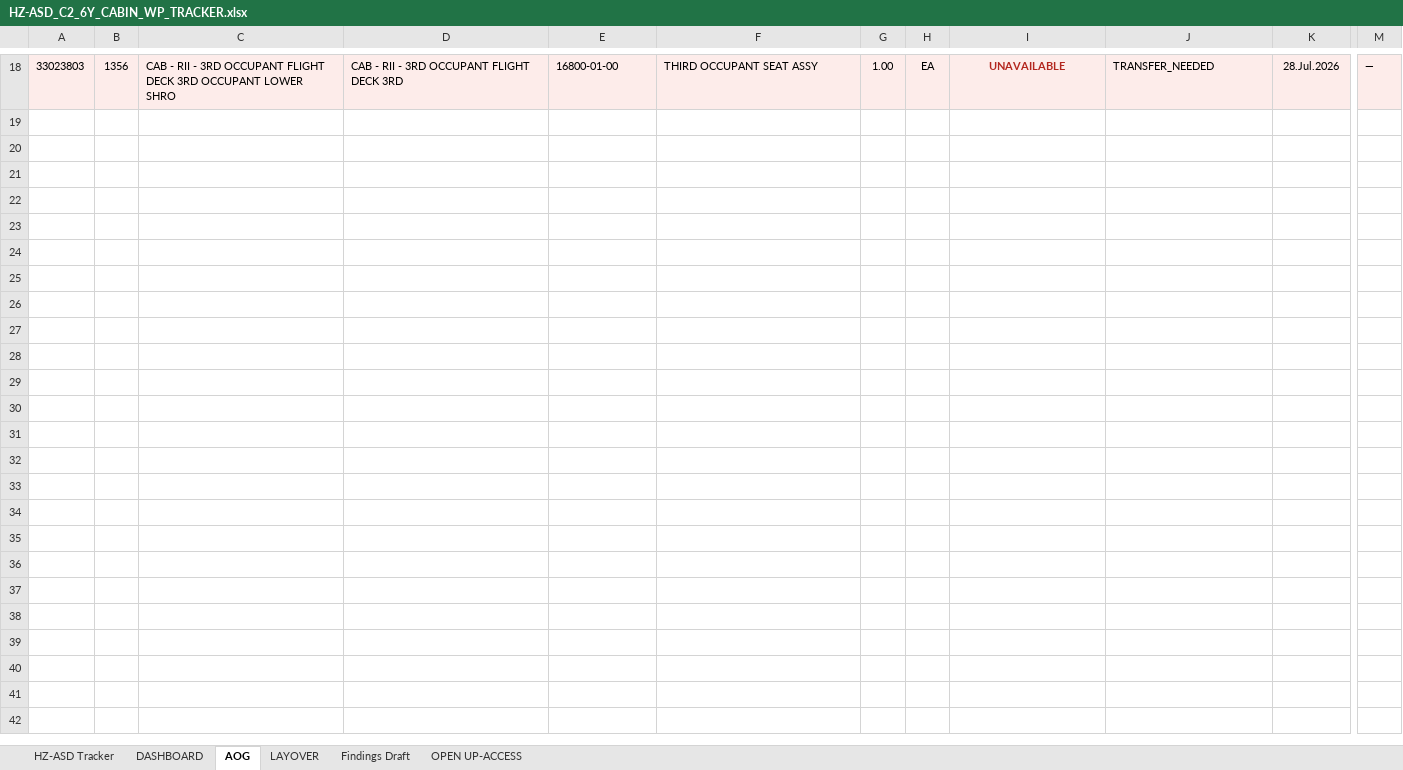
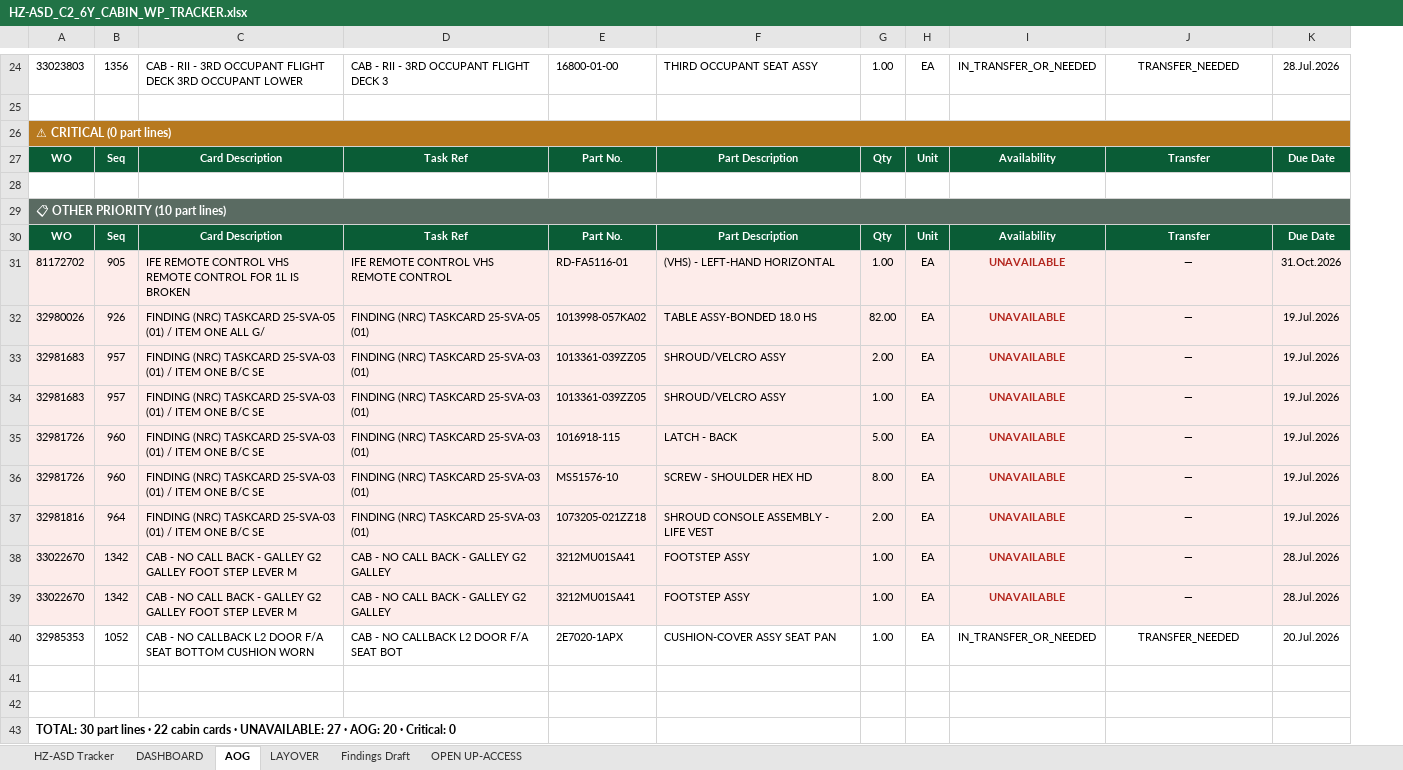
Before and after one commit to Aviproject-bit/avisuite, an Excel workbook: uploads/outbox/HZ-ASD_C2_6Y_CABIN_WP_TRACKER.xlsx, sheet AOG, drawn as a sheet; only a part is shown, gaps mark what is left out; values as stored, in another font and other column widths than the file's, no borders; removed rows and columns are numbered as before the commit, all else as after; rows hold the shown columns only; the diff covers the shown part only; the diff names each change by its address in the sheet, - before the commit and + after, or states it on an @@ line.

Commit message:
Banner fixed (AOG·Critical·Access split); dashboard AOG/Critical separated; AOG sheet in sections

```diff
--- a/uploads/outbox/HZ-ASD_C2_6Y_CABIN_WP_TRACKER.xlsx (sheet AOG)
+++ b/uploads/outbox/HZ-ASD_C2_6Y_CABIN_WP_TRACKER.xlsx (sheet AOG)
-column C, row 18: CAB - RII - 3RD OCCUPANT FLIGHT DECK 3RD OCCUPANT LOWER SHRO
-column D, row 18: CAB - RII - 3RD OCCUPANT FLIGHT DECK 3RD
+column C, row 24: CAB - RII - 3RD OCCUPANT FLIGHT DECK 3RD OCCUPANT LOWER
+column D, row 24: CAB - RII - 3RD OCCUPANT FLIGHT DECK 3
-column M, row 18: —
-A24:B24 fill: #FDECEA
+A24:B24 fill: none
-E24:K24 fill: #FDECEA
+E24:K24 fill: none
@@ I24 bold: on → off, text colour: #B3261E → black @@
-I24: UNAVAILABLE
+I24: IN_TRANSFER_OR_NEEDED
-J24 alignment: left
+J24 alignment: center
+row 26: ⚠ CRITICAL (0 part lines)
+row 27: WO | Seq | Card Description | Task Ref | Part No. | Part Description | Qty | Unit | Availability | Transfer | Due Date
+row 28: (empty)
+row 29: 📋 OTHER PRIORITY (10 part lines)
+row 30: WO | Seq | Card Description | Task Ref | Part No. | Part Description | Qty | Unit | Availability | Transfer | Due Date
+row 31: 81172702 | 905 | IFE REMOTE CONTROL VHS REMOTE CONTROL FOR 1L IS BROKEN | IFE REMOTE CONTROL VHS REMOTE CONTROL | RD-FA5116-01 | (VHS) - LEFT-HAND HORIZONTAL | 1.00 | EA | UNAVAILABLE | — | 31.Oct.2026
+row 32: 32980026 | 926 | FINDING (NRC) TASKCARD 25-SVA-05 (01) / ITEM ONE ALL G/ | FINDING (NRC) TASKCARD 25-SVA-05 (01) | 1013998-057KA02 | TABLE ASSY-BONDED 18.0 HS | 82.00 | EA | UNAVAILABLE | — | 19.Jul.2026
+row 33: 32981683 | 957 | FINDING (NRC) TASKCARD 25-SVA-03 (01) / ITEM ONE B/C SE | FINDING (NRC) TASKCARD 25-SVA-03 (01) | 1013361-039ZZ05 | SHROUD/VELCRO ASSY | 2.00 | EA | UNAVAILABLE | — | 19.Jul.2026
+row 34: 32981683 | 957 | FINDING (NRC) TASKCARD 25-SVA-03 (01) / ITEM ONE B/C SE | FINDING (NRC) TASKCARD 25-SVA-03 (01) | 1013361-039ZZ05 | SHROUD/VELCRO ASSY | 1.00 | EA | UNAVAILABLE | — | 19.Jul.2026
+row 35: 32981726 | 960 | FINDING (NRC) TASKCARD 25-SVA-03 (01) / ITEM ONE B/C SE | FINDING (NRC) TASKCARD 25-SVA-03 (01) | 1016918-115 | LATCH - BACK | 5.00 | EA | UNAVAILABLE | — | 19.Jul.2026
+row 36: 32981726 | 960 | FINDING (NRC) TASKCARD 25-SVA-03 (01) / ITEM ONE B/C SE | FINDING (NRC) TASKCARD 25-SVA-03 (01) | MS51576-10 | SCREW - SHOULDER HEX HD | 8.00 | EA | UNAVAILABLE | — | 19.Jul.2026
+row 37: 32981816 | 964 | FINDING (NRC) TASKCARD 25-SVA-03 (01) / ITEM ONE B/C SE | FINDING (NRC) TASKCARD 25-SVA-03 (01) | 1073205-021ZZ18 | SHROUD CONSOLE ASSEMBLY - LIFE VEST | 2.00 | EA | UNAVAILABLE | — | 19.Jul.2026
@@ row 14 moved to row 38: 33022670 @@
+row 39: 33022670 | 1342 | CAB - NO CALL BACK - GALLEY G2 GALLEY FOOT STEP LEVER M | CAB - NO CALL BACK - GALLEY G2 GALLEY | 3212MU01SA41 | FOOTSTEP ASSY | 1.00 | EA | UNAVAILABLE | — | 28.Jul.2026
+row 40: 32985353 | 1052 | CAB - NO CALLBACK L2 DOOR F/A SEAT BOTTOM CUSHION WORN | CAB - NO CALLBACK L2 DOOR F/A SEAT BOT | 2E7020-1APX | CUSHION‐COVER ASSY SEAT PAN | 1.00 | EA | IN_TRANSFER_OR_NEEDED | TRANSFER_NEEDED | 20.Jul.2026
+row 41: (empty)
+row 42: (empty)
+row 43: TOTAL: 30 part lines · 22 cabin cards · UNAVAILABLE: 27 · AOG: 20 · Critical: 0
```
Also changed, not shown: 8 added rows, 1 removed row, 12 edited cells and cell formats elsewhere in this sheet, sheet HZ-ASD Tracker, sheet DASHBOARD, sheet Findings Draft, hidden cells.
